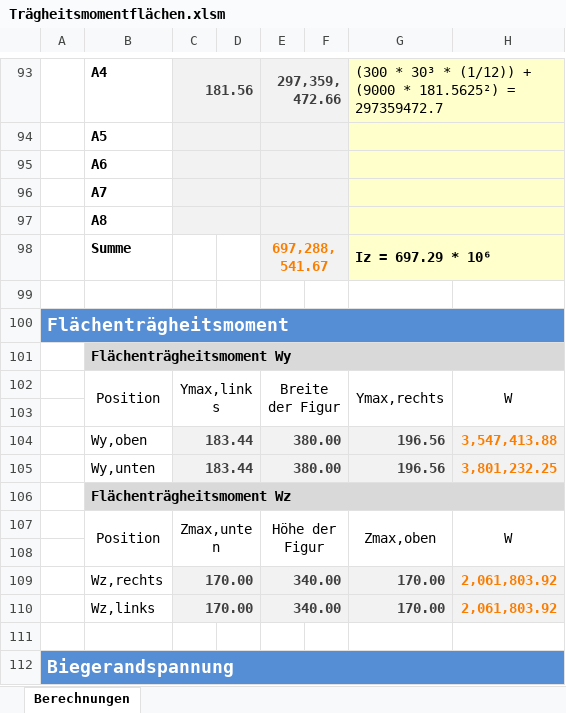
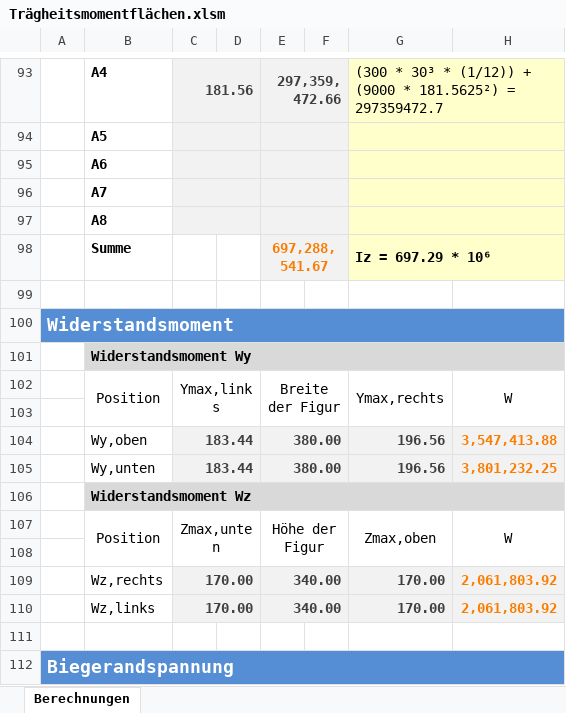
Before and after one commit to Oroxzy/Berechnungshilfen, an Excel workbook: Excel/BST Baustatik/Trägheitsmomentflächen.xlsm, sheet Berechnungen, drawn as a sheet; only a part is shown, gaps mark what is left out; values as stored, in another font and other column widths than the file's, no borders; charts and pictures not drawn; the diff covers the shown part only; the diff names each change by its address in the sheet, - before the commit and + after, or states it on an @@ line.

```diff
--- a/Excel/BST Baustatik/Trägheitsmomentflächen.xlsm (sheet Berechnungen)
+++ b/Excel/BST Baustatik/Trägheitsmomentflächen.xlsm (sheet Berechnungen)
-A100: Flächenträgheitsmoment
+A100: Widerstandsmoment
-B101: Flächenträgheitsmoment Wy
+B101: Widerstandsmoment Wy
-B106: Flächenträgheitsmoment Wz
+B106: Widerstandsmoment Wz
```
Also changed, not shown: 4 removed rows and 26 edited cells elsewhere in this sheet, charts or pictures.
